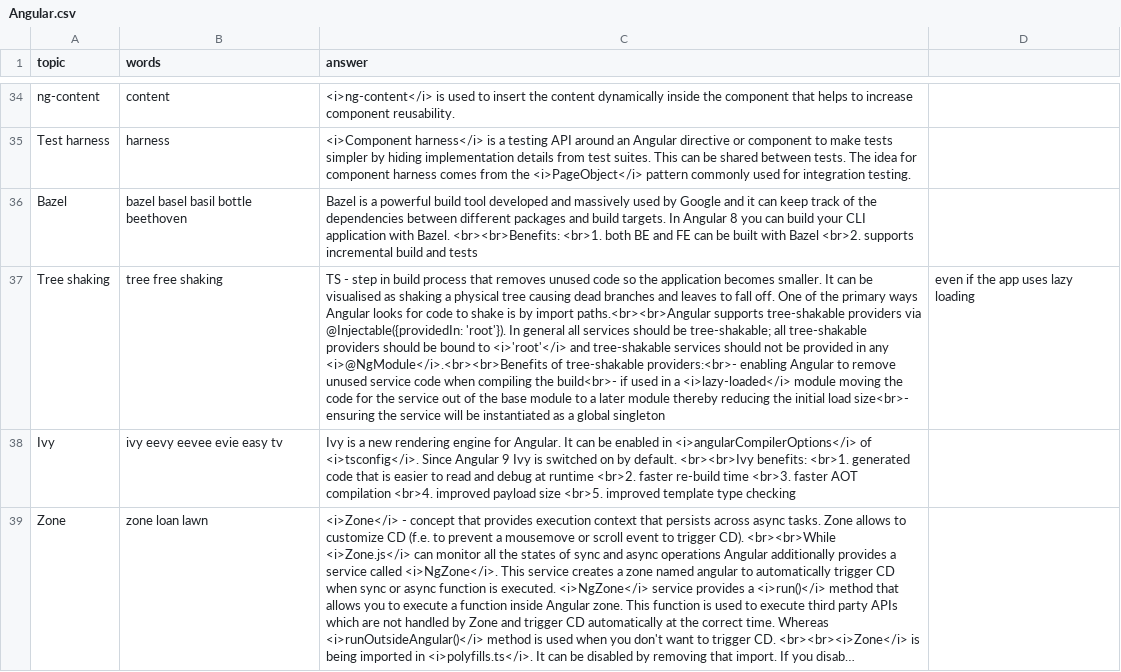
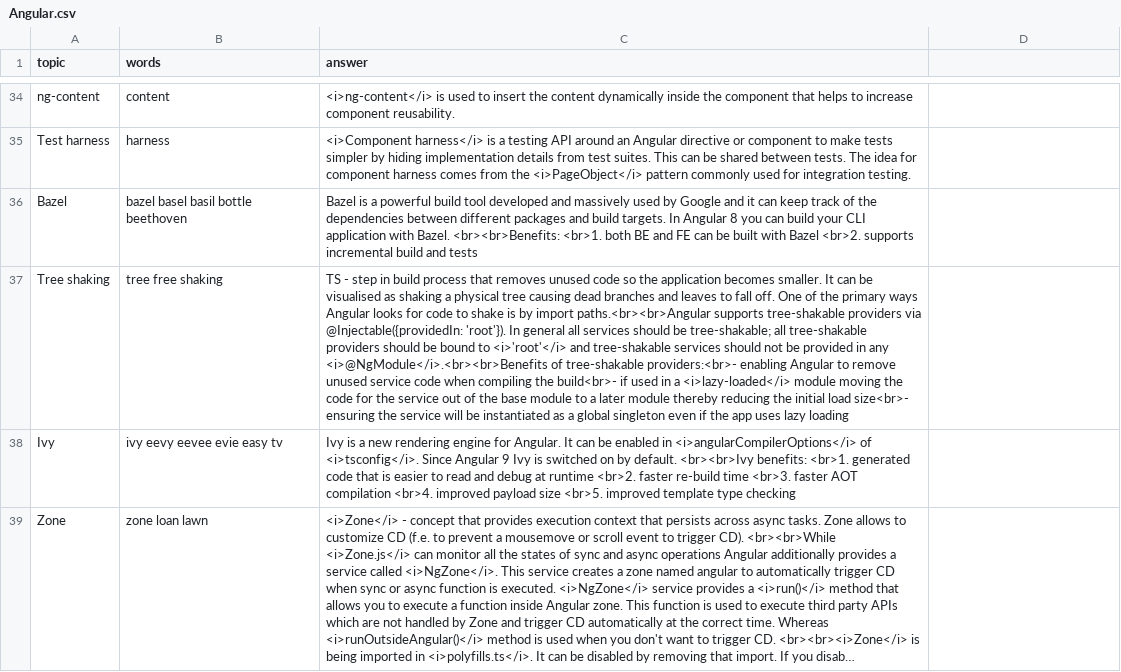
Before and after one commit to DzmitryAlifer/tech-interview-helper, a CSV file: src/assets/Angular.csv, drawn as a sheet; only a part is shown, gaps mark what is left out; long unchanged cells end in …; the diff names each change by its address in the sheet, - before the commit and + after, or states it on an @@ line.

Commit message:
Update Angular.csv
1

```diff
--- a/src/assets/Angular.csv
+++ b/src/assets/Angular.csv
-C37 (answer): …global singleton
+C37 (answer): …global singleton even if the app uses lazy loading
-D37: even if the app uses lazy loading
+D37: (empty)
```
